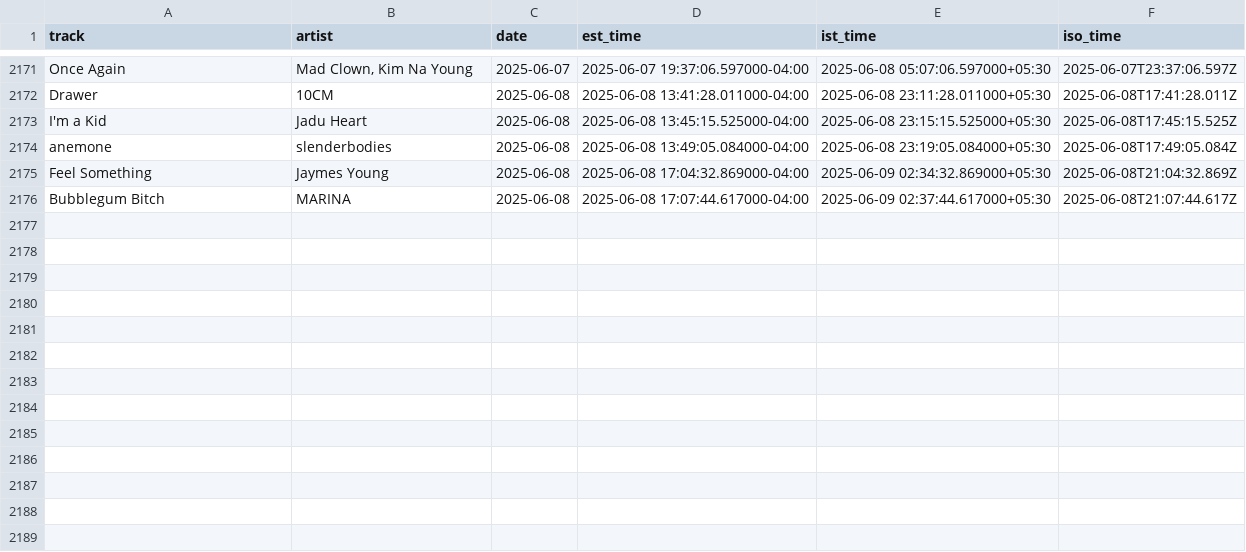
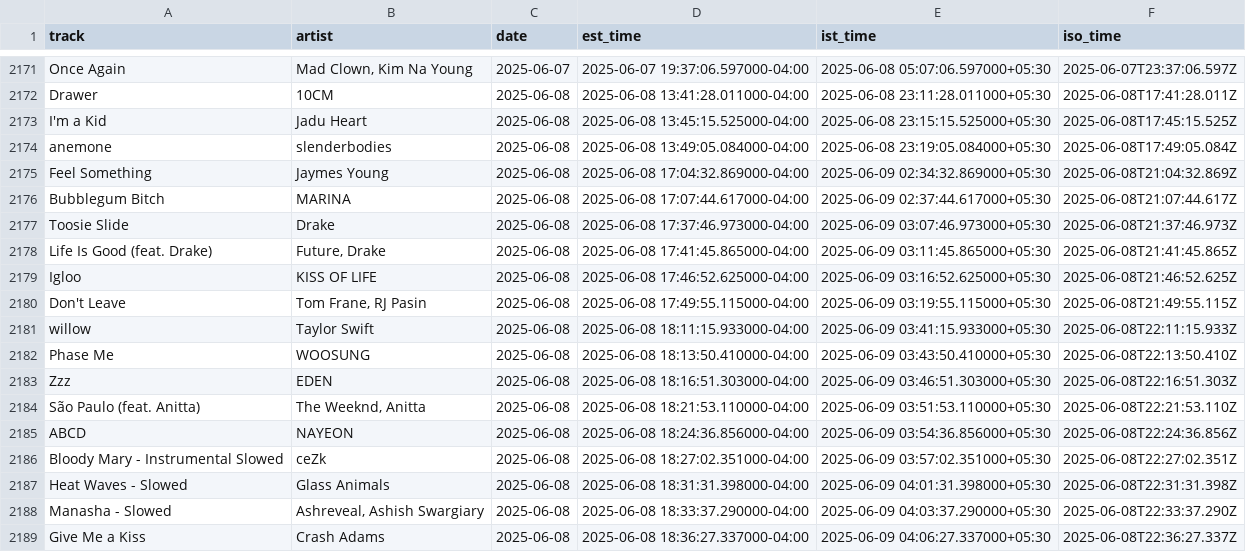
Before and after one commit to subhadeep-sg/spotify-listening-tracker, a CSV file: storageListening/listening_history_2025.csv, drawn as a sheet; only a part is shown, gaps mark what is left out; the diff names each change by its address in the sheet, - before the commit and + after, or states it on an @@ line.

```diff
--- a/storageListening/listening_history_2025.csv
+++ b/storageListening/listening_history_2025.csv
+row 2177: Toosie Slide | Drake | 2025-06-08 | 2025-06-08 17:37:46.973000-04:00 | 2025-06-09 03:07:46.973000+05:30 | 2025-06-08T21:37:46.973Z
+row 2178: Life Is Good (feat. Drake) | Future, Drake | 2025-06-08 | 2025-06-08 17:41:45.865000-04:00 | 2025-06-09 03:11:45.865000+05:30 | 2025-06-08T21:41:45.865Z
+row 2179: Igloo | KISS OF LIFE | 2025-06-08 | 2025-06-08 17:46:52.625000-04:00 | 2025-06-09 03:16:52.625000+05:30 | 2025-06-08T21:46:52.625Z
+row 2180: Don't Leave | Tom Frane, RJ Pasin | 2025-06-08 | 2025-06-08 17:49:55.115000-04:00 | 2025-06-09 03:19:55.115000+05:30 | 2025-06-08T21:49:55.115Z
+row 2181: willow | Taylor Swift | 2025-06-08 | 2025-06-08 18:11:15.933000-04:00 | 2025-06-09 03:41:15.933000+05:30 | 2025-06-08T22:11:15.933Z
+row 2182: Phase Me | WOOSUNG | 2025-06-08 | 2025-06-08 18:13:50.410000-04:00 | 2025-06-09 03:43:50.410000+05:30 | 2025-06-08T22:13:50.410Z
+row 2183: Zzz | EDEN | 2025-06-08 | 2025-06-08 18:16:51.303000-04:00 | 2025-06-09 03:46:51.303000+05:30 | 2025-06-08T22:16:51.303Z
+row 2184: São Paulo (feat. Anitta) | The Weeknd, Anitta | 2025-06-08 | 2025-06-08 18:21:53.110000-04:00 | 2025-06-09 03:51:53.110000+05:30 | 2025-06-08T22:21:53.110Z
+row 2185: ABCD | NAYEON | 2025-06-08 | 2025-06-08 18:24:36.856000-04:00 | 2025-06-09 03:54:36.856000+05:30 | 2025-06-08T22:24:36.856Z
+row 2186: Bloody Mary - Instrumental Slowed | ceZk | 2025-06-08 | 2025-06-08 18:27:02.351000-04:00 | 2025-06-09 03:57:02.351000+05:30 | 2025-06-08T22:27:02.351Z
+row 2187: Heat Waves - Slowed | Glass Animals | 2025-06-08 | 2025-06-08 18:31:31.398000-04:00 | 2025-06-09 04:01:31.398000+05:30 | 2025-06-08T22:31:31.398Z
+row 2188: Manasha - Slowed | Ashreveal, Ashish Swargiary | 2025-06-08 | 2025-06-08 18:33:37.290000-04:00 | 2025-06-09 04:03:37.290000+05:30 | 2025-06-08T22:33:37.290Z
+row 2189: Give Me a Kiss | Crash Adams | 2025-06-08 | 2025-06-08 18:36:27.337000-04:00 | 2025-06-09 04:06:27.337000+05:30 | 2025-06-08T22:36:27.337Z
```
Also changed, not shown: metadata_files/listening_history_with_metadata.csv, metadata_files/listening_history_with_metadata_2025.csv, 12 other files.
